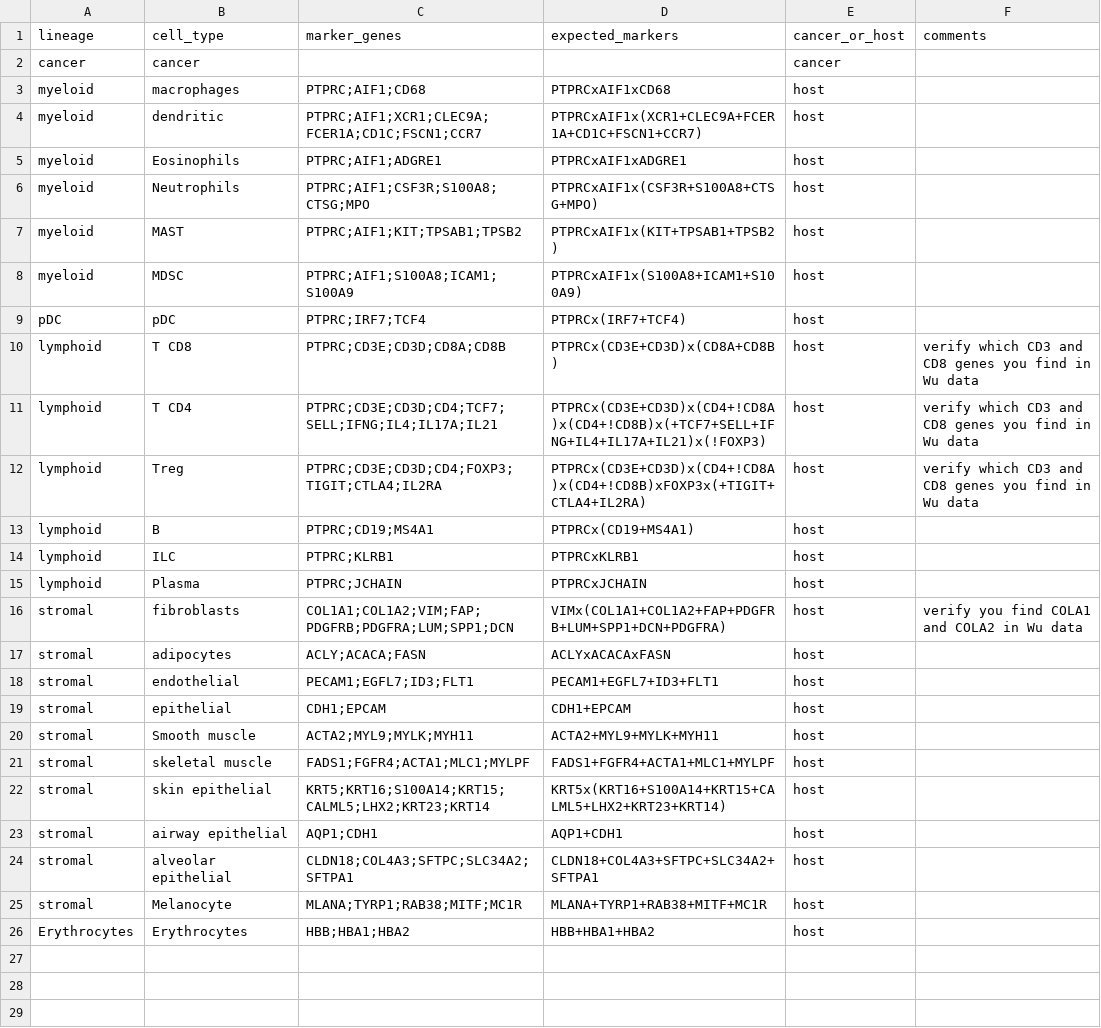
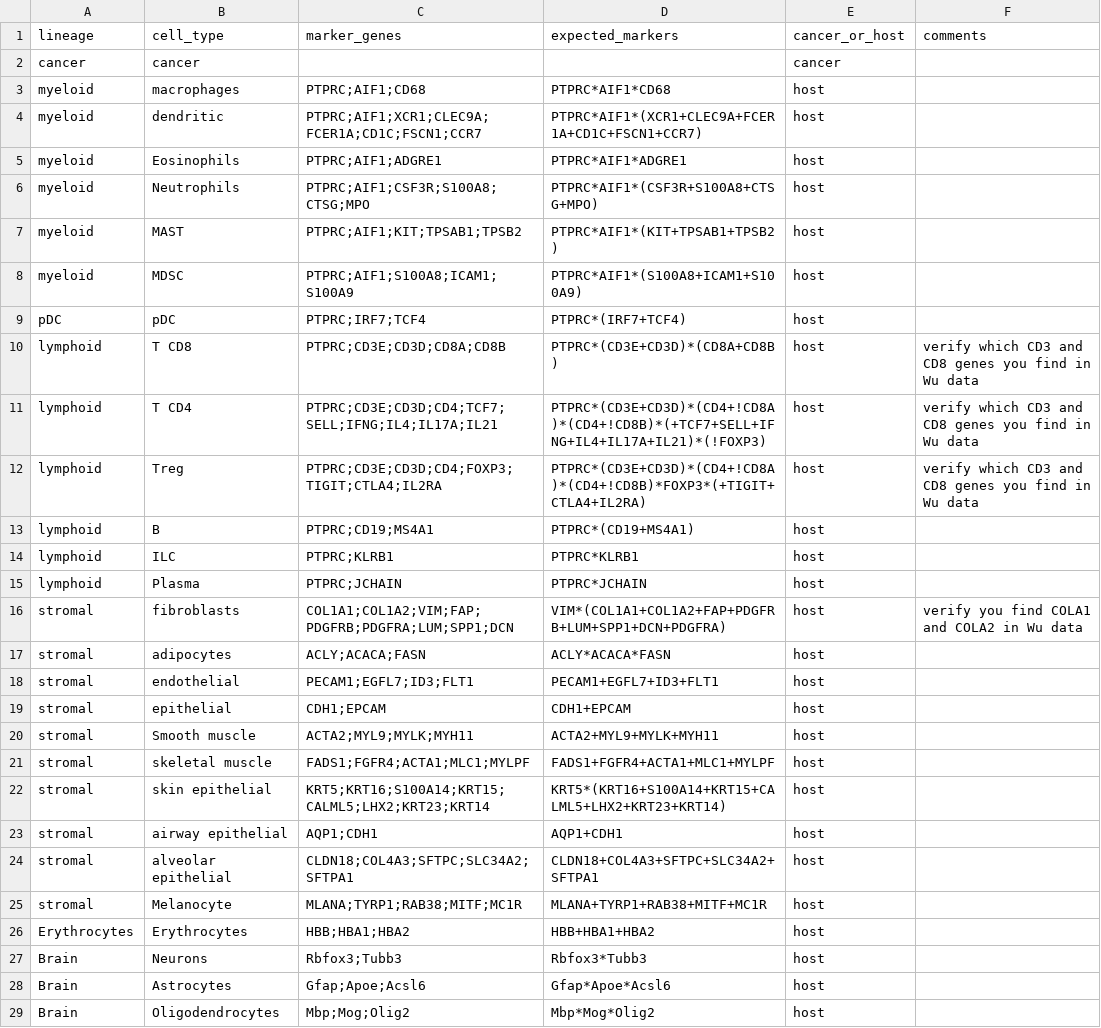
Before and after one commit to alperoglu/ASTRID, a CSV file: data/ExpectedCellTypesMarkers.csv, drawn as a sheet; only a part is shown; the diff covers the shown part only.

```diff
--- a/data/ExpectedCellTypesMarkers.csv
+++ b/data/ExpectedCellTypesMarkers.csv
@@ -2,17 +2,17 @@ lineage,cell_type,marker_genes,expected_markers,cancer_or_host,comments
 cancer,cancer,,,cancer,
-myeloid,macrophages,PTPRC;AIF1;CD68,PTPRCxAIF1xCD68,host,
-myeloid,dendritic,PTPRC;AIF1;XCR1;CLEC9A;FCER1A;CD1C;FSCN1;CCR7,PTPRCxAIF1x(XCR1+CLEC9A+FCER1A+CD1C+FSCN1+CCR7),host,
-myeloid,Eosinophils,PTPRC;AIF1;ADGRE1,PTPRCxAIF1xADGRE1,host,
-myeloid,Neutrophils,PTPRC;AIF1;CSF3R;S100A8;CTSG;MPO,PTPRCxAIF1x(CSF3R+S100A8+CTSG+MPO),host,
-myeloid,MAST,PTPRC;AIF1;KIT;TPSAB1;TPSB2,PTPRCxAIF1x(KIT+TPSAB1+TPSB2),host,
-myeloid,MDSC,PTPRC;AIF1;S100A8;ICAM1;S100A9,PTPRCxAIF1x(S100A8+ICAM1+S100A9),host,
-pDC,pDC,PTPRC;IRF7;TCF4,PTPRCx(IRF7+TCF4),host,
-lymphoid,T CD8,PTPRC;CD3E;CD3D;CD8A;CD8B,PTPRCx(CD3E+CD3D)x(CD8A+CD8B),host,verify which CD3 and CD8 genes you find in Wu data
-lymphoid,T CD4,PTPRC;CD3E;CD3D;CD4;TCF7;SELL;IFNG;IL4;IL17A;IL21,PTPRCx(CD3E+CD3D)x(CD4+!CD8A)x(CD4+!CD8B)x(+TCF7+SELL+IFNG+IL4+IL17A+IL21)x(!FOXP3),host,verify which CD3 and CD8 genes you find in Wu data
-lymphoid,Treg,PTPRC;CD3E;CD3D;CD4;FOXP3;TIGIT;CTLA4;IL2RA,PTPRCx(CD3E+CD3D)x(CD4+!CD8A)x(CD4+!CD8B)xFOXP3x(+TIGIT+CTLA4+IL2RA),host,verify which CD3 and CD8 genes you find in Wu data
-lymphoid,B,PTPRC;CD19;MS4A1,PTPRCx(CD19+MS4A1),host,
-lymphoid,ILC,PTPRC;KLRB1,PTPRCxKLRB1,host,
-lymphoid,Plasma,PTPRC;JCHAIN,PTPRCxJCHAIN,host,
-stromal,fibroblasts,COL1A1;COL1A2;VIM;FAP;PDGFRB;PDGFRA;LUM;SPP1;DCN,VIMx(COL1A1+COL1A2+FAP+PDGFRB+LUM+SPP1+DCN+PDGFRA),host,verify you find COLA1 and COLA2 in Wu data
-stromal,adipocytes,ACLY;ACACA;FASN,ACLYxACACAxFASN,host,
+myeloid,macrophages,PTPRC;AIF1;CD68,PTPRC*AIF1*CD68,host,
+myeloid,dendritic,PTPRC;AIF1;XCR1;CLEC9A;FCER1A;CD1C;FSCN1;CCR7,PTPRC*AIF1*(XCR1+CLEC9A+FCER1A+CD1C+FSCN1+CCR7),host,
+myeloid,Eosinophils,PTPRC;AIF1;ADGRE1,PTPRC*AIF1*ADGRE1,host,
+myeloid,Neutrophils,PTPRC;AIF1;CSF3R;S100A8;CTSG;MPO,PTPRC*AIF1*(CSF3R+S100A8+CTSG+MPO),host,
+myeloid,MAST,PTPRC;AIF1;KIT;TPSAB1;TPSB2,PTPRC*AIF1*(KIT+TPSAB1+TPSB2),host,
+myeloid,MDSC,PTPRC;AIF1;S100A8;ICAM1;S100A9,PTPRC*AIF1*(S100A8+ICAM1+S100A9),host,
+pDC,pDC,PTPRC;IRF7;TCF4,PTPRC*(IRF7+TCF4),host,
+lymphoid,T CD8,PTPRC;CD3E;CD3D;CD8A;CD8B,PTPRC*(CD3E+CD3D)*(CD8A+CD8B),host,verify which CD3 and CD8 genes you find in Wu data
+lymphoid,T CD4,PTPRC;CD3E;CD3D;CD4;TCF7;SELL;IFNG;IL4;IL17A;IL21,PTPRC*(CD3E+CD3D)*(CD4+!CD8A)*(CD4+!CD8B)*(+TCF7+SELL+IFNG+IL4+IL17A+IL21)*(!FOXP3),host,verify which CD3 and CD8 genes you find in Wu data
+lymphoid,Treg,PTPRC;CD3E;CD3D;CD4;FOXP3;TIGIT;CTLA4;IL2RA,PTPRC*(CD3E+CD3D)*(CD4+!CD8A)*(CD4+!CD8B)*FOXP3*(+TIGIT+CTLA4+IL2RA),host,verify which CD3 and CD8 genes you find in Wu data
+lymphoid,B,PTPRC;CD19;MS4A1,PTPRC*(CD19+MS4A1),host,
+lymphoid,ILC,PTPRC;KLRB1,PTPRC*KLRB1,host,
+lymphoid,Plasma,PTPRC;JCHAIN,PTPRC*JCHAIN,host,
+stromal,fibroblasts,COL1A1;COL1A2;VIM;FAP;PDGFRB;PDGFRA;LUM;SPP1;DCN,VIM*(COL1A1+COL1A2+FAP+PDGFRB+LUM+SPP1+DCN+PDGFRA),host,verify you find COLA1 and COLA2 in Wu data
+stromal,adipocytes,ACLY;ACACA;FASN,ACLY*ACACA*FASN,host,
 stromal,endothelial,PECAM1;EGFL7;ID3;FLT1,PECAM1+EGFL7+ID3+FLT1,host,
@@ -21,3 +21,3 @@ stromal,Smooth muscle,ACTA2;MYL9;MYLK;MYH11,ACTA2+MYL9+MYLK+MYH11,host,
 stromal,skeletal muscle,FADS1;FGFR4;ACTA1;MLC1;MYLPF,FADS1+FGFR4+ACTA1+MLC1+MYLPF,host,
-stromal,skin epithelial,KRT5;KRT16;S100A14;KRT15;CALML5;LHX2;KRT23;KRT14,KRT5x(KRT16+S100A14+KRT15+CALML5+LHX2+KRT23+KRT14),host,
+stromal,skin epithelial,KRT5;KRT16;S100A14;KRT15;CALML5;LHX2;KRT23;KRT14,KRT5*(KRT16+S100A14+KRT15+CALML5+LHX2+KRT23+KRT14),host,
 stromal,airway epithelial,AQP1;CDH1,AQP1+CDH1,host,
@@ -26 +26,4 @@ stromal,Melanocyte,MLANA;TYRP1;RAB38;MITF;MC1R,MLANA+TYRP1+RAB38+MITF+MC1R,host,
 Erythrocytes,Erythrocytes,HBB;HBA1;HBA2,HBB+HBA1+HBA2,host,
+Brain,Neurons,Rbfox3;Tubb3,Rbfox3*Tubb3,host,
+Brain,Astrocytes,Gfap;Apoe;Acsl6,Gfap*Apoe*Acsl6,host,
+Brain,Oligodendrocytes,Mbp;Mog;Olig2,Mbp*Mog*Olig2,host,
```
Also changed, not shown: 1 added row elsewhere in this file, 2 other files.
